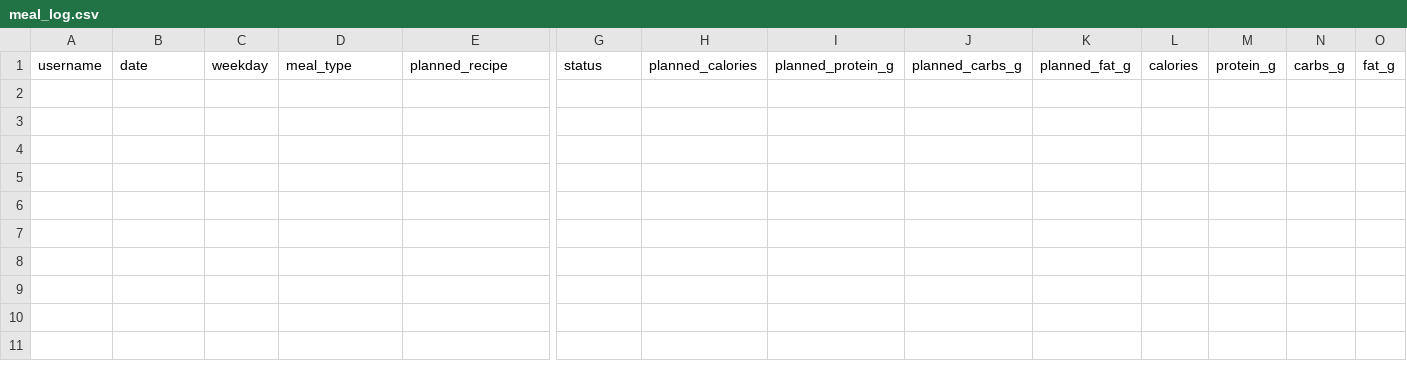
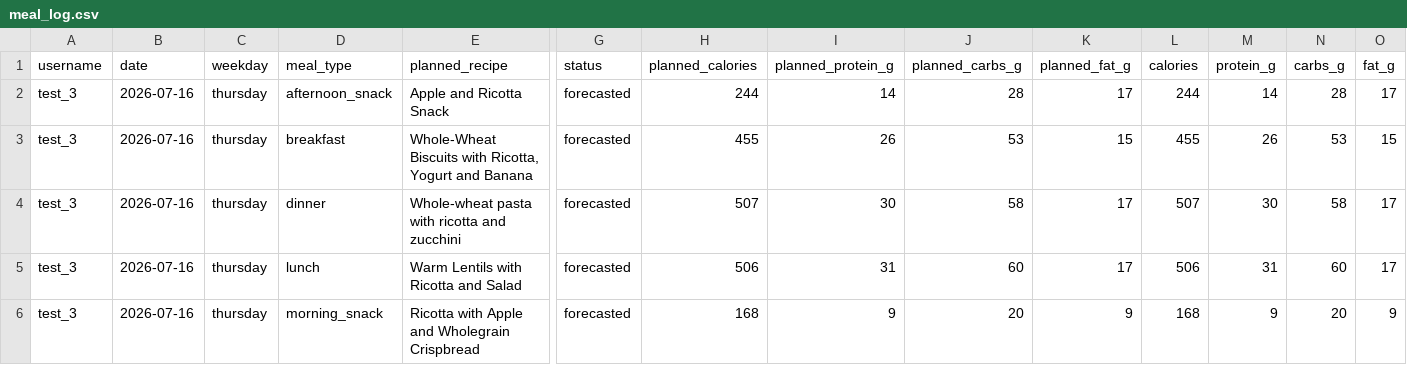
Before and after one commit to acossi-giorgio/nutri-mas, a CSV file: src/data/nutritionist/meal_log.csv, drawn as a sheet; only a part is shown, gaps mark what is left out; rows hold the shown columns only; the diff names each change by its address in the sheet, - before the commit and + after, or states it on an @@ line.

```diff
--- a/src/data/nutritionist/meal_log.csv
+++ b/src/data/nutritionist/meal_log.csv
+row 2: test_3 | 2026-07-16 | thursday | afternoon_snack | Apple and Ricotta Snack | forecasted | 244 | 14 | 28 | 17 | 244 | 14 | 28 | 17
+row 3: test_3 | 2026-07-16 | thursday | breakfast | Whole-Wheat Biscuits with Ricotta, Yogurt and Banana | forecasted | 455 | 26 | 53 | 15 | 455 | 26 | 53 | 15
+row 4: test_3 | 2026-07-16 | thursday | dinner | Whole-wheat pasta with ricotta and zucchini | forecasted | 507 | 30 | 58 | 17 | 507 | 30 | 58 | 17
+row 5: test_3 | 2026-07-16 | thursday | lunch | Warm Lentils with Ricotta and Salad | forecasted | 506 | 31 | 60 | 17 | 506 | 31 | 60 | 17
+row 6: test_3 | 2026-07-16 | thursday | morning_snack | Ricotta with Apple and Wholegrain Crispbread | forecasted | 168 | 9 | 20 | 9 | 168 | 9 | 20 | 9
```
Also changed, not shown: 12 other files.
